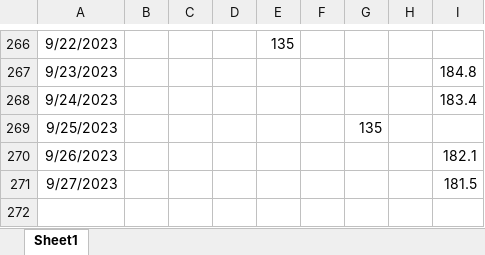
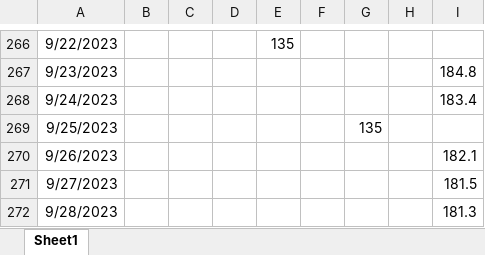
Before and after one commit to tsrivatsav/Health-Tracker, an Excel workbook: Health Tracker.xlsx, sheet Sheet1, drawn as a sheet; only a part is shown, gaps mark what is left out; values as stored, in another font and other column widths than the file's, no borders; the diff names each change by its address in the sheet, - before the commit and + after, or states it on an @@ line.

Commit message:
stats for 9/28

```diff
--- a/Health Tracker.xlsx (sheet Sheet1)
+++ b/Health Tracker.xlsx (sheet Sheet1)
+row 272: 9/28/2023 |  |  |  |  |  |  |  | 181.3
```
